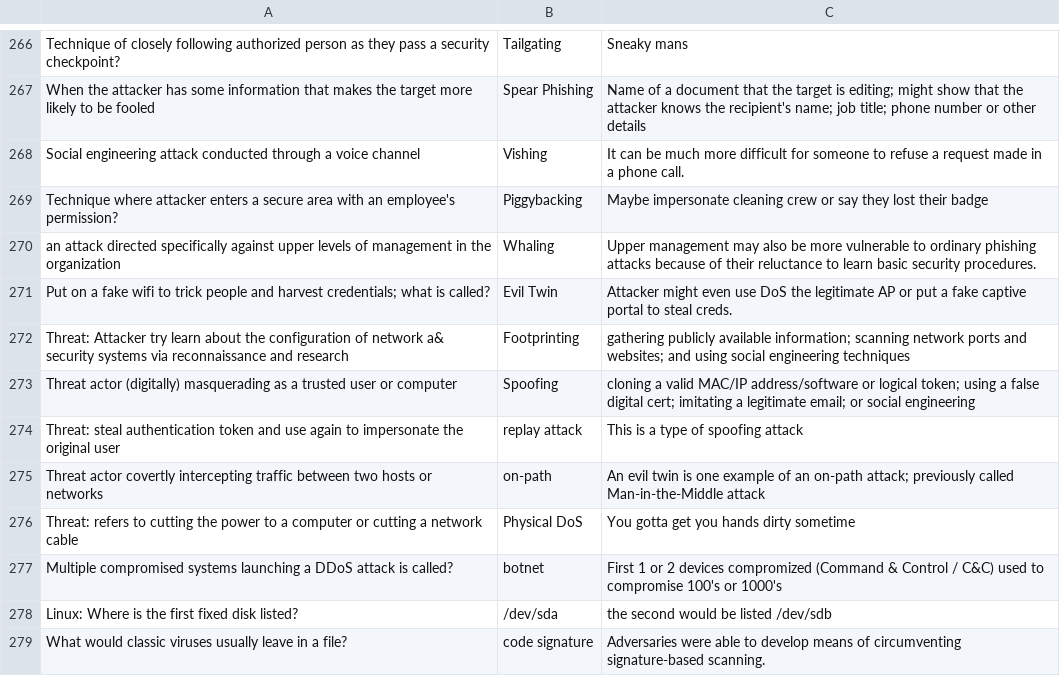
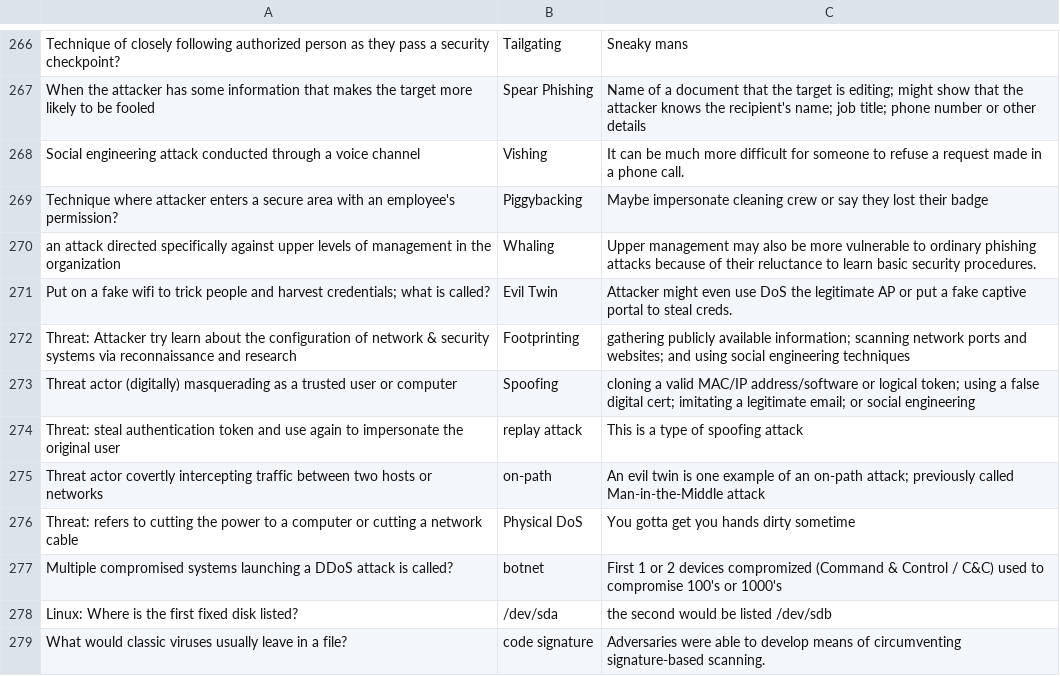
Before and after one commit to basinx/MemoryGame, a CSV file: questions.csv, drawn as a sheet; only a part is shown, gaps mark what is left out.

Commit message:
go

```diff
--- a/questions.csv
+++ b/questions.csv
@@ -271,3 +271,3 @@ an attack directed specifically against upper levels of management in the organi
 Put on a fake wifi to trick people and harvest credentials; what is called?, Evil Twin, Attacker might even use DoS the legitimate AP or put a fake captive portal to steal creds.
-Threat: Attacker try learn about the configuration of network a& security systems via reconnaissance and research, Footprinting, gathering publicly available information; scanning network ports and websites; and using social engineering techniques
+Threat: Attacker try learn about the configuration of network & security systems via reconnaissance and research, Footprinting, gathering publicly available information; scanning network ports and websites; and using social engineering techniques
 Threat actor (digitally) masquerading as a trusted user or computer, Spoofing, cloning a valid MAC/IP address/software or logical token; using a false digital cert; imitating a legitimate email; or social engineering
```
